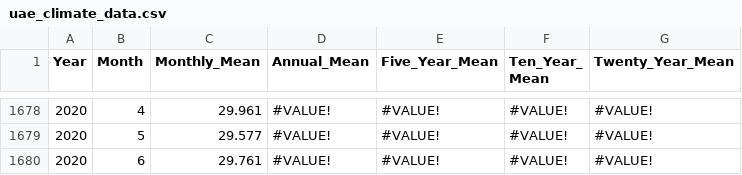
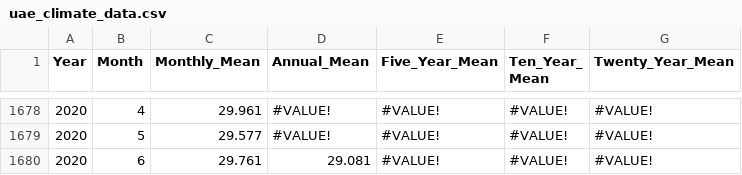
Before and after one commit to Jinan-dev/jovian_course_project, a CSV file: uae_climate_data.csv, drawn as a sheet; only a part is shown, gaps mark what is left out.

Commit message:
Update uae_climate_data.csv

```diff
--- a/uae_climate_data.csv
+++ b/uae_climate_data.csv
@@ -1679,2 +1679,2 @@ Year,Month,Monthly_Mean,Annual_Mean,Five_Year_Mean,Ten_Year_ Mean,Twenty_Year_Me
 2020,5,29.577,#VALUE!,#VALUE!,#VALUE!,#VALUE!
-2020,6,29.761,#VALUE!,#VALUE!,#VALUE!,#VALUE!
+2020,6,29.761,29.081,#VALUE!,#VALUE!,#VALUE!
```
